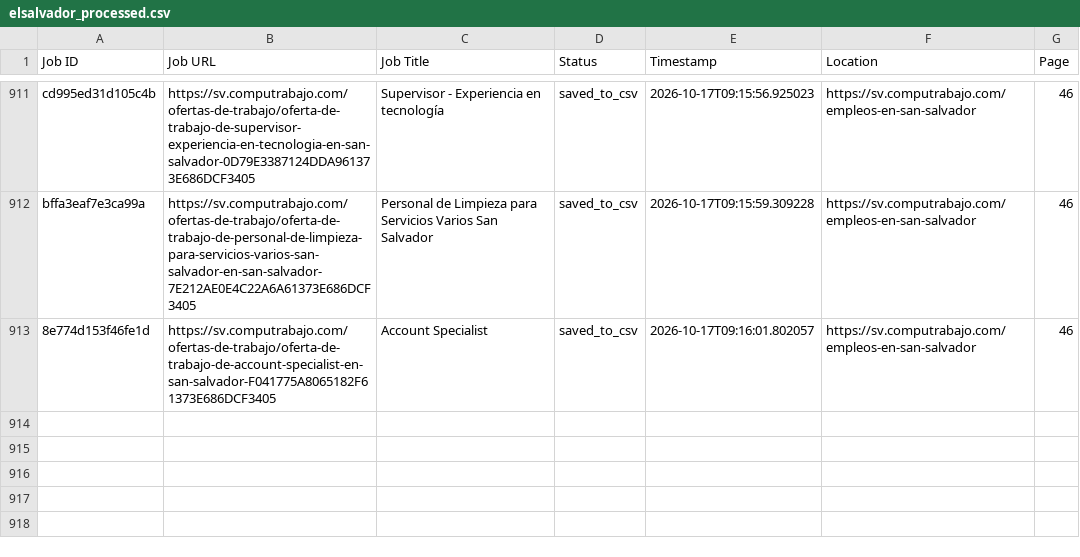
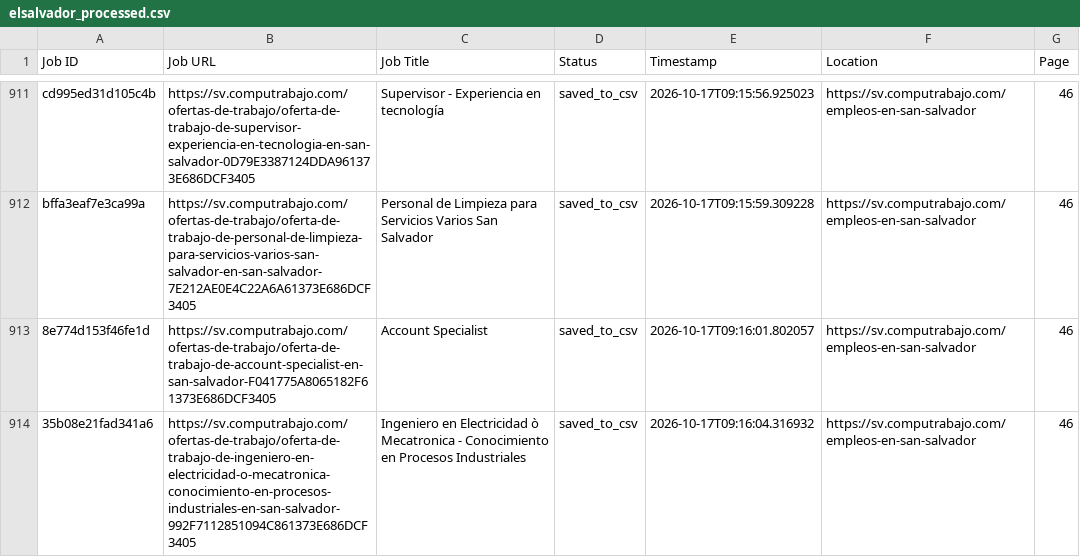
Before and after one commit to liliankason/computrabajo_elsalvador_scraper, a CSV file: elsalvador_processed.csv, drawn as a sheet; only a part is shown, gaps mark what is left out; the diff names each change by its address in the sheet, - before the commit and + after, or states it on an @@ line.

```diff
--- a/elsalvador_processed.csv
+++ b/elsalvador_processed.csv
+row 914: 35b08e21fad341a6 | https://sv.computrabajo.com/ofertas-de-trabajo/oferta-de-trabajo-de-ingeniero-en-electricidad-o-mecatronica-conocimiento-en-procesos-industriales-en-san-salvador-992F7112851094C861373E686DCF3405 | Ingeniero en Electricidad ò Mecatronica - Conocimiento en Procesos Industriales | saved_to_csv | 2026-10-17T09:16:04.316932 | https://sv.computrabajo.com/empleos-en-san-salvador | 46
```
Also changed, not shown: 2 other files.
